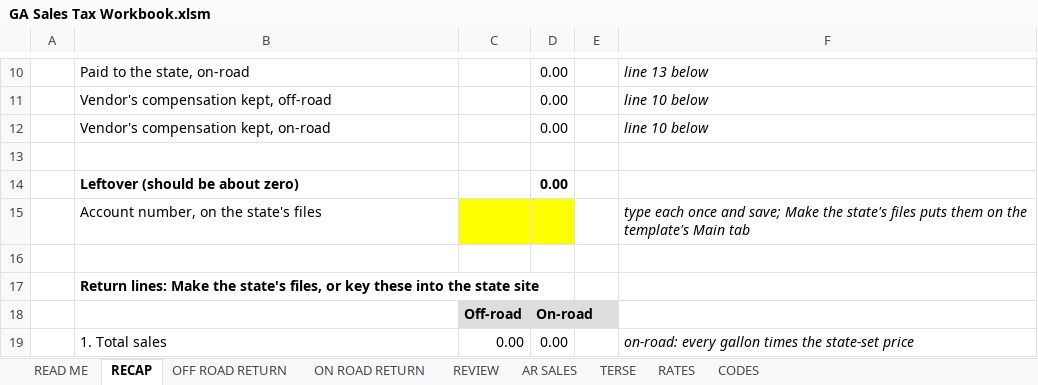
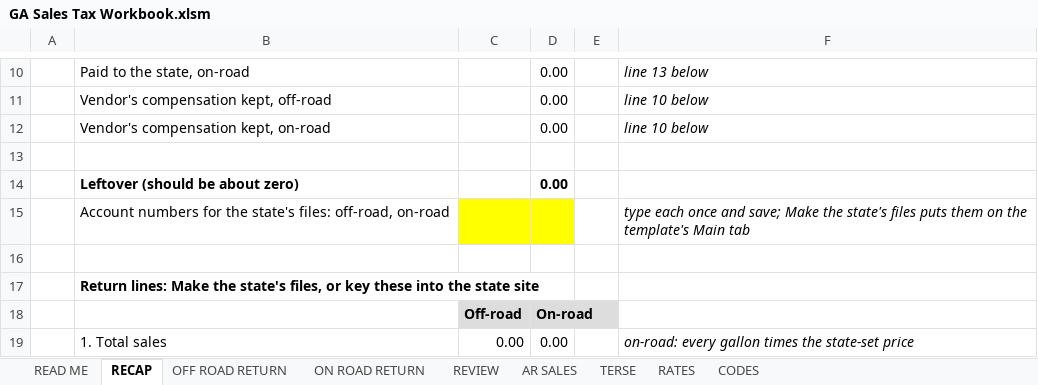
Before and after one commit to Fusemma/fuel-tax-tools, an Excel workbook: Georgia/Sales tax workbook/GA Sales Tax Workbook.xlsm, sheet RECAP, drawn as a sheet; only a part is shown, gaps mark what is left out; values as stored, in another font and other column widths than the file's, no borders; charts and pictures and conditional formats not drawn; the diff names each change by its address in the sheet, - before the commit and + after, or states it on an @@ line.

Commit message:
Georgia sales tax: fixes from the second read
Get rates reads a template that's already open and leaves it open. Make the
state's files copies the template even while it's open, saves beside the
template when the workbook is in OneDrive, deletes a half-made copy when it
stops, and puts College Park's diesel and gas on one row. REVIEW flags an AR
line whose tax name says neither OFF ROAD nor ON ROAD. The README covers
Unblock, the account cells, Get rates in a quarter's first month, and which
files to import.

```diff
--- a/Georgia/Sales tax workbook/GA Sales Tax Workbook.xlsm (sheet RECAP)
+++ b/Georgia/Sales tax workbook/GA Sales Tax Workbook.xlsm (sheet RECAP)
-B15: Account number, on the state's files
+B15: Account numbers for the state's files: off-road, on-road
```
Also changed, not shown: sheet REVIEW, charts or pictures, 3 other files.
